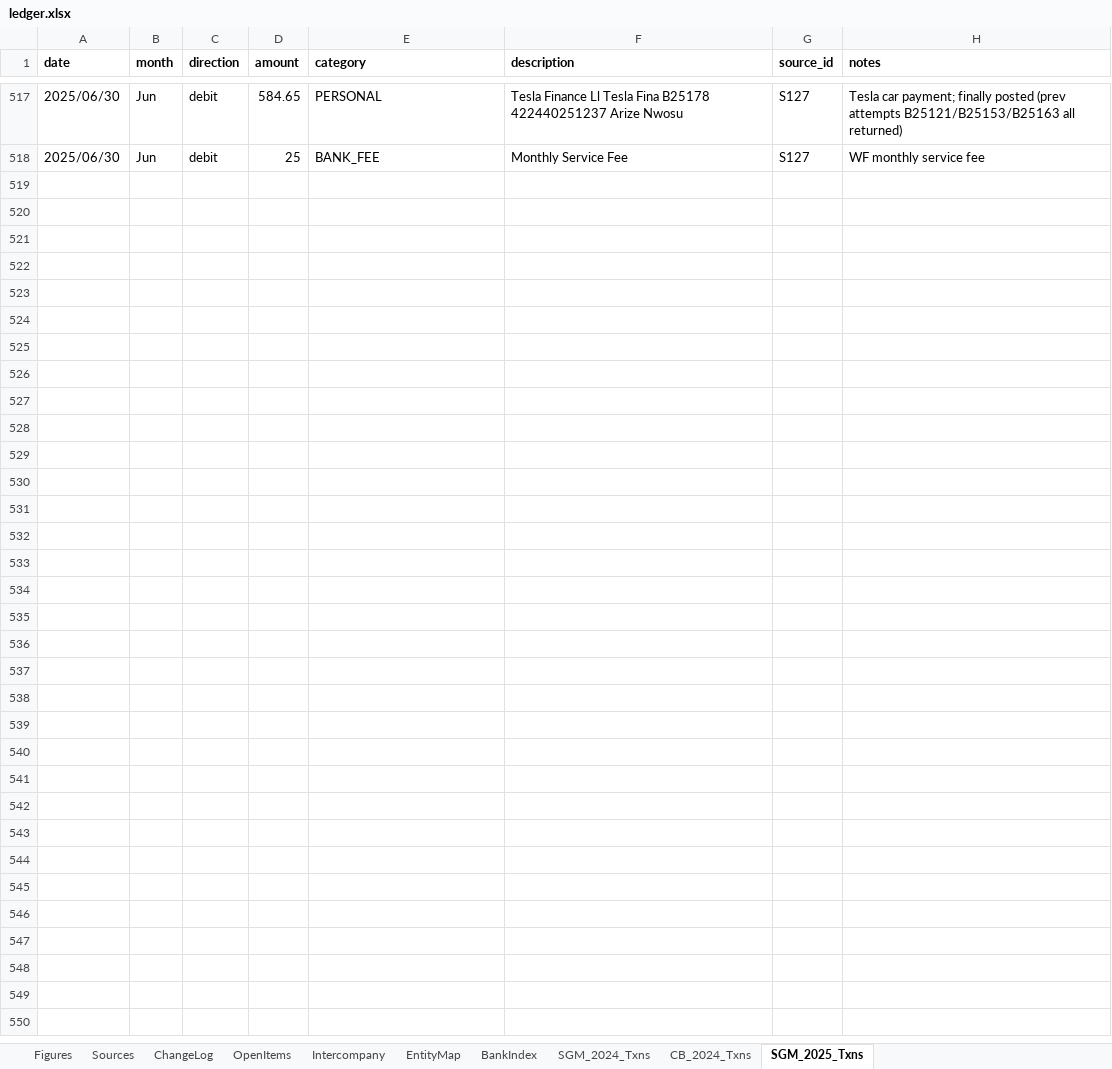
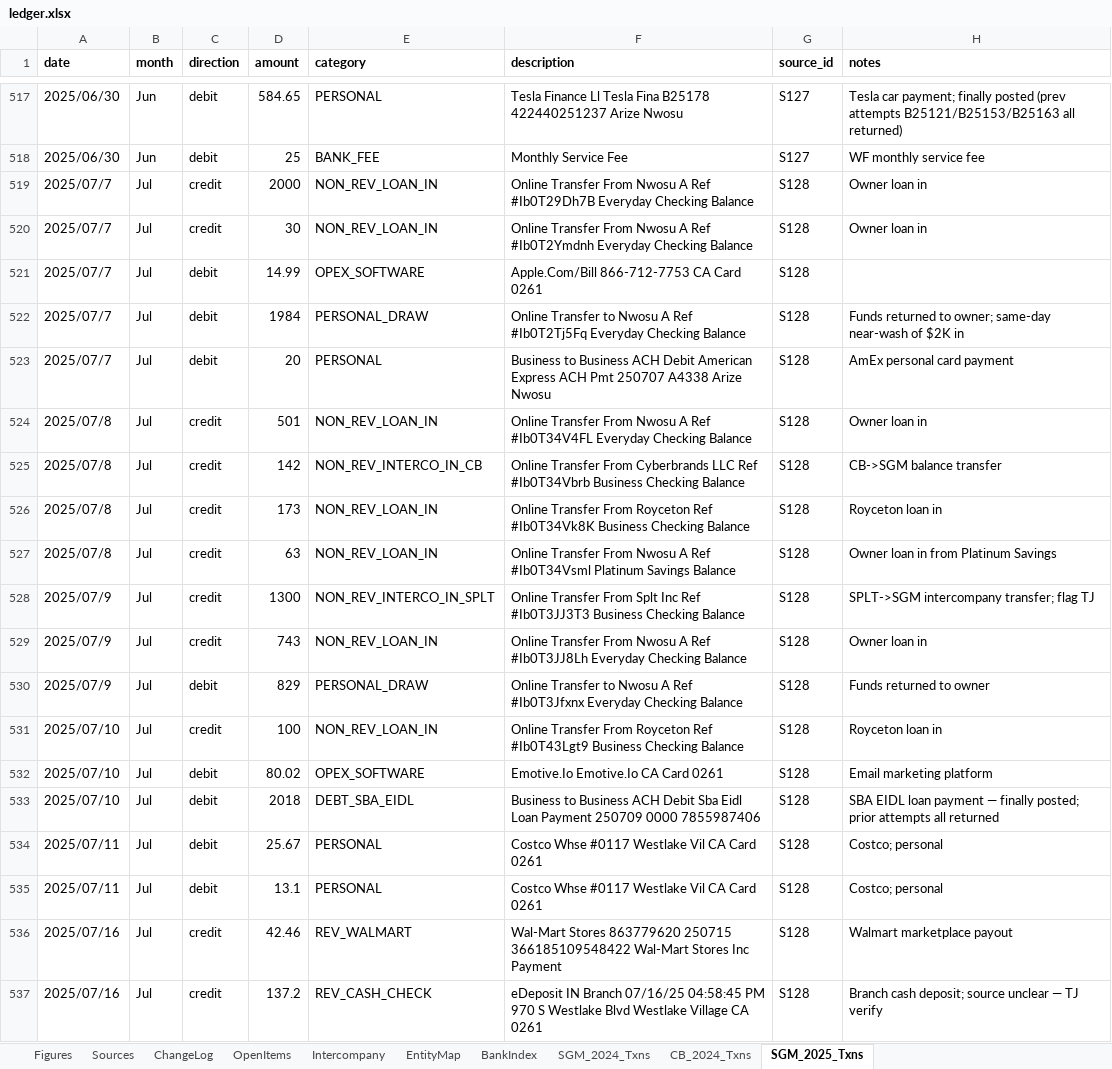
Before and after one commit to ArizeNwosu/StoneSupplyCo, an Excel workbook: Downloads/Splitflask-Financials/ledger.xlsx, sheet SGM_2025_Txns, drawn as a sheet; only a part is shown, gaps mark what is left out; values as stored, in another font and other column widths than the file's, no borders; the diff covers the shown part only; the diff names each change by its address in the sheet, - before the commit and + after, or states it on an @@ line.

Commit message:
Layer 7: SGM 2025 Jul (S128) — 29 txns, cr $6,392.66, dr $6,368.68, close $43.90 PASS

```diff
--- a/Downloads/Splitflask-Financials/ledger.xlsx (sheet SGM_2025_Txns)
+++ b/Downloads/Splitflask-Financials/ledger.xlsx (sheet SGM_2025_Txns)
+row 519: 2025/07/7 | Jul | credit | 2000 | NON_REV_LOAN_IN | Online Transfer From Nwosu A Ref #Ib0T29Dh7B Everyday Checking Balance | S128 | Owner loan in
+row 520: 2025/07/7 | Jul | credit | 30 | NON_REV_LOAN_IN | Online Transfer From Nwosu A Ref #Ib0T2Ymdnh Everyday Checking Balance | S128 | Owner loan in
+row 521: 2025/07/7 | Jul | debit | 14.99 | OPEX_SOFTWARE | Apple.Com/Bill 866-712-7753 CA Card 0261 | S128
+row 522: 2025/07/7 | Jul | debit | 1984 | PERSONAL_DRAW | Online Transfer to Nwosu A Ref #Ib0T2Tj5Fq Everyday Checking Balance | S128 | Funds returned to owner; same-day near-wash of $2K in
+row 523: 2025/07/7 | Jul | debit | 20 | PERSONAL | Business to Business ACH Debit American Express ACH Pmt 250707 A4338 Arize Nwosu | S128 | AmEx personal card payment
+row 524: 2025/07/8 | Jul | credit | 501 | NON_REV_LOAN_IN | Online Transfer From Nwosu A Ref #Ib0T34V4FL Everyday Checking Balance | S128 | Owner loan in
+row 525: 2025/07/8 | Jul | credit | 142 | NON_REV_INTERCO_IN_CB | Online Transfer From Cyberbrands LLC Ref #Ib0T34Vbrb Business Checking Balance | S128 | CB->SGM balance transfer
+row 526: 2025/07/8 | Jul | credit | 173 | NON_REV_LOAN_IN | Online Transfer From Royceton Ref #Ib0T34Vk8K Business Checking Balance | S128 | Royceton loan in
+row 527: 2025/07/8 | Jul | credit | 63 | NON_REV_LOAN_IN | Online Transfer From Nwosu A Ref #Ib0T34Vsml Platinum Savings Balance | S128 | Owner loan in from Platinum Savings
+row 528: 2025/07/9 | Jul | credit | 1300 | NON_REV_INTERCO_IN_SPLT | Online Transfer From Splt Inc Ref #Ib0T3JJ3T3 Business Checking Balance | S128 | SPLT->SGM intercompany transfer; flag TJ
+row 529: 2025/07/9 | Jul | credit | 743 | NON_REV_LOAN_IN | Online Transfer From Nwosu A Ref #Ib0T3JJ8Lh Everyday Checking Balance | S128 | Owner loan in
+row 530: 2025/07/9 | Jul | debit | 829 | PERSONAL_DRAW | Online Transfer to Nwosu A Ref #Ib0T3Jfxnx Everyday Checking Balance | S128 | Funds returned to owner
+row 531: 2025/07/10 | Jul | credit | 100 | NON_REV_LOAN_IN | Online Transfer From Royceton Ref #Ib0T43Lgt9 Business Checking Balance | S128 | Royceton loan in
+row 532: 2025/07/10 | Jul | debit | 80.02 | OPEX_SOFTWARE | Emotive.Io Emotive.Io CA Card 0261 | S128 | Email marketing platform
+row 533: 2025/07/10 | Jul | debit | 2018 | DEBT_SBA_EIDL | Business to Business ACH Debit Sba Eidl Loan Payment 250709 0000 7855987406 | S128 | SBA EIDL loan payment — finally posted; prior attempts all returned
+row 534: 2025/07/11 | Jul | debit | 25.67 | PERSONAL | Costco Whse #0117 Westlake Vil CA Card 0261 | S128 | Costco; personal
+row 535: 2025/07/11 | Jul | debit | 13.1 | PERSONAL | Costco Whse #0117 Westlake Vil CA Card 0261 | S128 | Costco; personal
+row 536: 2025/07/16 | Jul | credit | 42.46 | REV_WALMART | Wal-Mart Stores 863779620 250715 366185109548422 Wal-Mart Stores Inc Payment | S128 | Walmart marketplace payout
+row 537: 2025/07/16 | Jul | credit | 137.2 | REV_CASH_CHECK | eDeposit IN Branch 07/16/25 04:58:45 PM 970 S Westlake Blvd Westlake Village CA 0261 | S128 | Branch cash deposit; source unclear — TJ verify
```
Also changed, not shown: 10 added rows elsewhere in this sheet.
